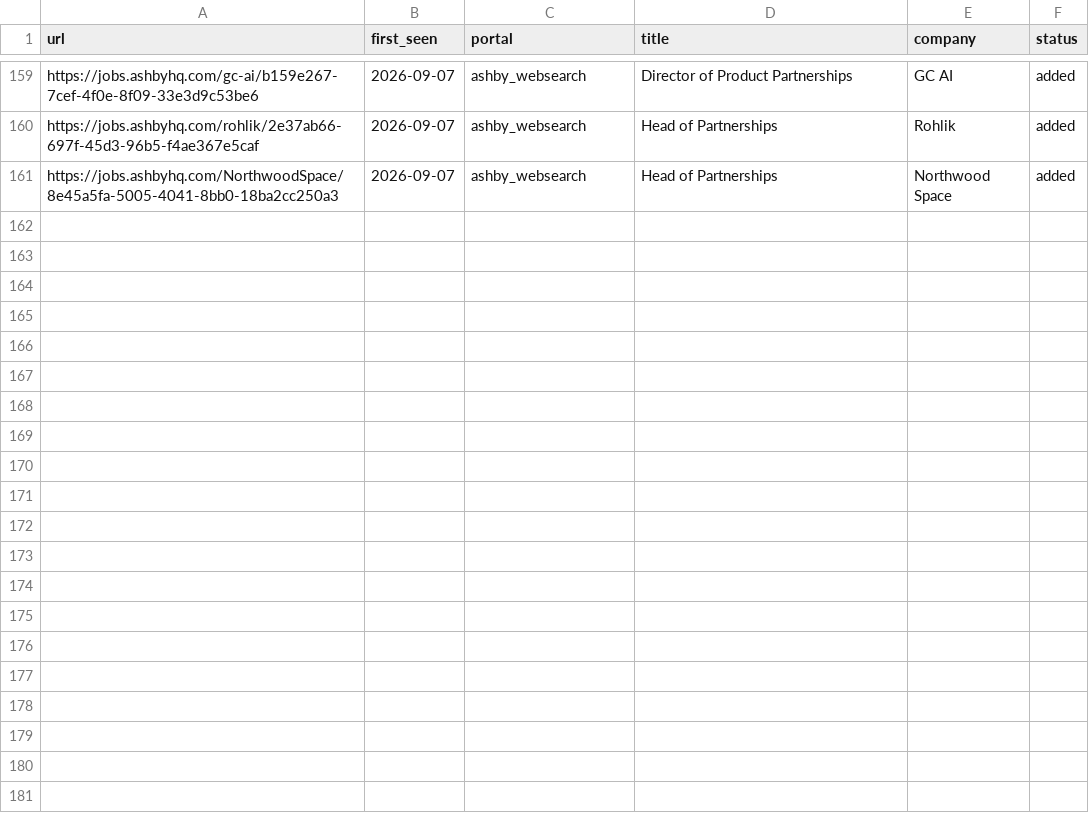
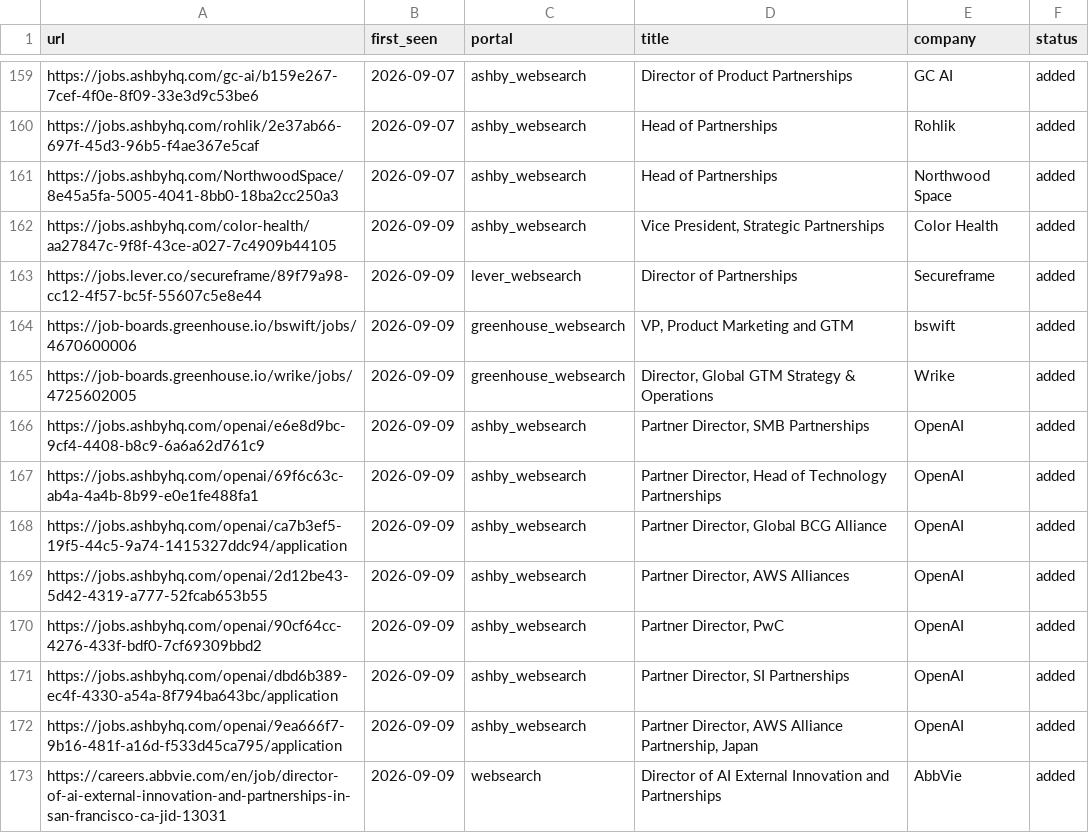
Before and after one commit to arikyle/career-ops, a TSV file: data/scan-history.tsv, drawn as a sheet; only a part is shown, gaps mark what is left out; the diff names each change by its address in the sheet, - before the commit and + after, or states it on an @@ line.

```diff
--- a/data/scan-history.tsv
+++ b/data/scan-history.tsv
+row 162: https://jobs.ashbyhq.com/color-health/aa27847c-9f8f-43ce-a027-7c4909b44105 | 2026-09-09 | ashby_websearch | Vice President, Strategic Partnerships | Color Health | added
+row 163: https://jobs.lever.co/secureframe/89f79a98-cc12-4f57-bc5f-55607c5e8e44 | 2026-09-09 | lever_websearch | Director of Partnerships | Secureframe | added
+row 164: https://job-boards.greenhouse.io/bswift/jobs/4670600006 | 2026-09-09 | greenhouse_websearch | VP, Product Marketing and GTM | bswift | added
+row 165: https://job-boards.greenhouse.io/wrike/jobs/4725602005 | 2026-09-09 | greenhouse_websearch | Director, Global GTM Strategy & Operations | Wrike | added
+row 166: https://jobs.ashbyhq.com/openai/e6e8d9bc-9cf4-4408-b8c9-6a6a62d761c9 | 2026-09-09 | ashby_websearch | Partner Director, SMB Partnerships | OpenAI | added
+row 167: https://jobs.ashbyhq.com/openai/69f6c63c-ab4a-4a4b-8b99-e0e1fe488fa1 | 2026-09-09 | ashby_websearch | Partner Director, Head of Technology Partnerships | OpenAI | added
+row 168: https://jobs.ashbyhq.com/openai/ca7b3ef5-19f5-44c5-9a74-1415327ddc94/application | 2026-09-09 | ashby_websearch | Partner Director, Global BCG Alliance | OpenAI | added
+row 169: https://jobs.ashbyhq.com/openai/2d12be43-5d42-4319-a777-52fcab653b55 | 2026-09-09 | ashby_websearch | Partner Director, AWS Alliances | OpenAI | added
+row 170: https://jobs.ashbyhq.com/openai/90cf64cc-4276-433f-bdf0-7cf69309bbd2 | 2026-09-09 | ashby_websearch | Partner Director, PwC | OpenAI | added
+row 171: https://jobs.ashbyhq.com/openai/dbd6b389-ec4f-4330-a54a-8f794ba643bc/application | 2026-09-09 | ashby_websearch | Partner Director, SI Partnerships | OpenAI | added
+row 172: https://jobs.ashbyhq.com/openai/9ea666f7-9b16-481f-a16d-f533d45ca795/application | 2026-09-09 | ashby_websearch | Partner Director, AWS Alliance Partnership, Japan | OpenAI | added
+row 173: https://careers.abbvie.com/en/job/director-of-ai-external-innovation-and-partnerships-in-san-francisco-ca-jid-13031 | 2026-09-09 | websearch | Director of AI External Innovation and Partnerships | AbbVie | added
```
Also changed, not shown: 1 other file.
